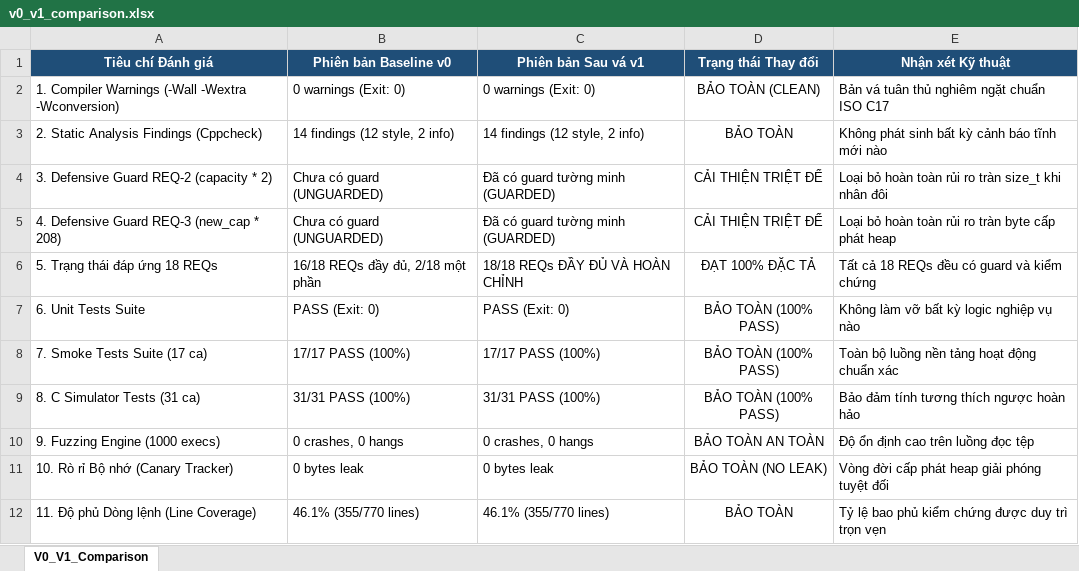
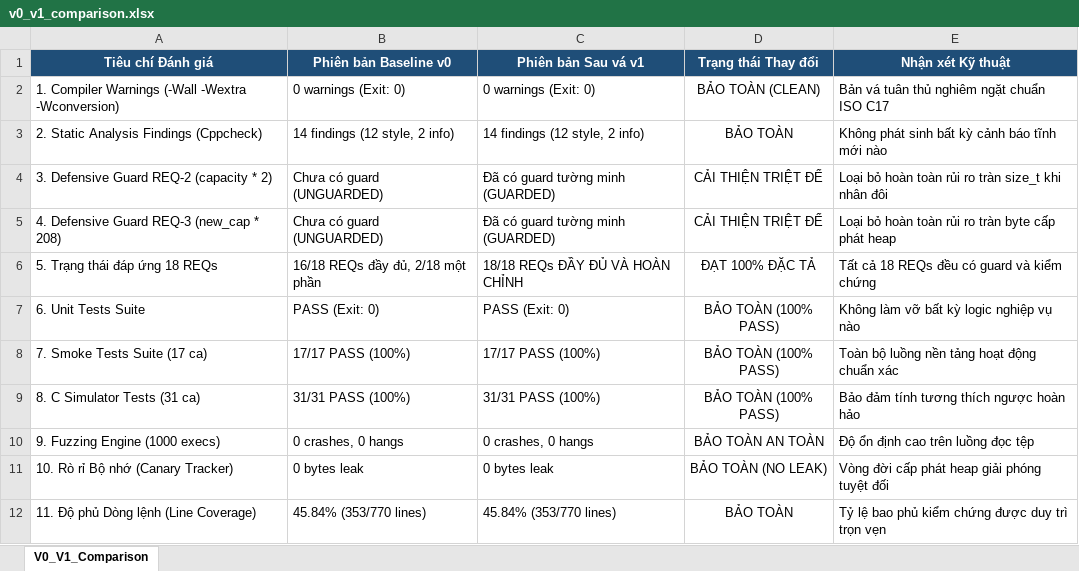
Before and after one commit to trangnguyenkieu927/ATPM_Group_04_inventory-memory-audit, an Excel workbook: docs/08_Remediation/v0_v1_comparison.xlsx, sheet V0_V1_Comparison, drawn as a sheet; values as stored, in another font and other column widths than the file's, no borders; the diff names each change by its address in the sheet, - before the commit and + after, or states it on an @@ line.

```diff
--- a/docs/08_Remediation/v0_v1_comparison.xlsx (sheet V0_V1_Comparison)
+++ b/docs/08_Remediation/v0_v1_comparison.xlsx (sheet V0_V1_Comparison)
-B12 (Phiên bản Baseline v0): 46.1% (355/770 lines)
+B12 (Phiên bản Baseline v0): 45.84% (353/770 lines)
-C12 (Phiên bản Sau vá v1): 46.1% (355/770 lines)
+C12 (Phiên bản Sau vá v1): 45.84% (353/770 lines)
```
Also changed, not shown: docs/07_CWE_Coverage/coverage_report.xlsx, docs/07_CWE_Coverage/verification_evidence_matrix.xlsx, 6 other files.
